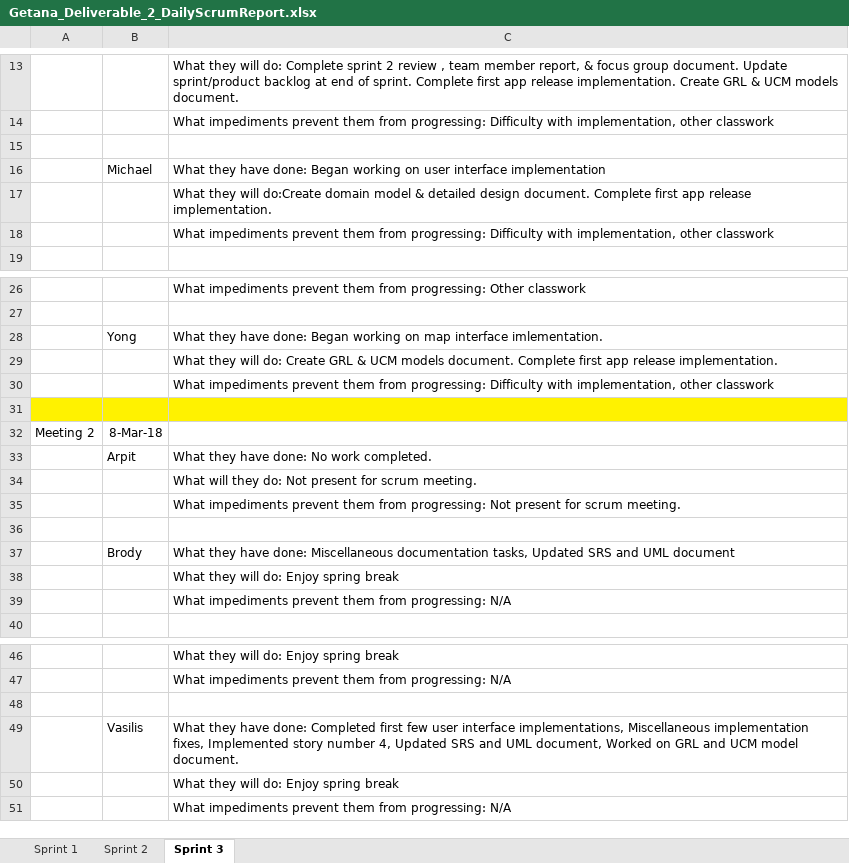
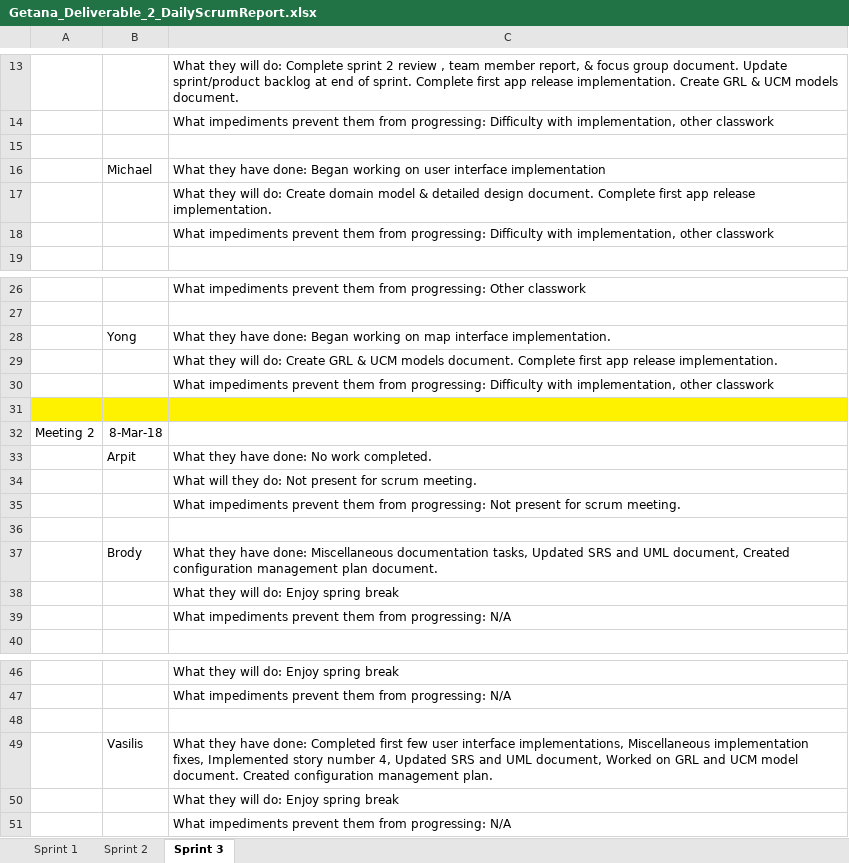
Before and after one commit to aluminiumi/RaiderNAV, an Excel workbook: docs/deliverable2/Getana_Deliverable_2_DailyScrumReport.xlsx, sheet Sprint 3, drawn as a sheet; only a part is shown, gaps mark what is left out; values as stored, in another font and other column widths than the file's, no borders; the diff names each change by its address in the sheet, - before the commit and + after, or states it on an @@ line.

```diff
--- a/docs/deliverable2/Getana_Deliverable_2_DailyScrumReport.xlsx (sheet Sprint 3)
+++ b/docs/deliverable2/Getana_Deliverable_2_DailyScrumReport.xlsx (sheet Sprint 3)
-C17: …they will do:Create domain model…
+C17: …they will do: Create domain model…
-C28: …map interface imlementation.
+C28: …map interface implementation.
-C37: …and UML document
+C37: …and UML document, Created configuration management plan document.
-C49: …model document.
+C49: …model document. Created configuration management plan.
```
Also changed, not shown: 3 other files.
